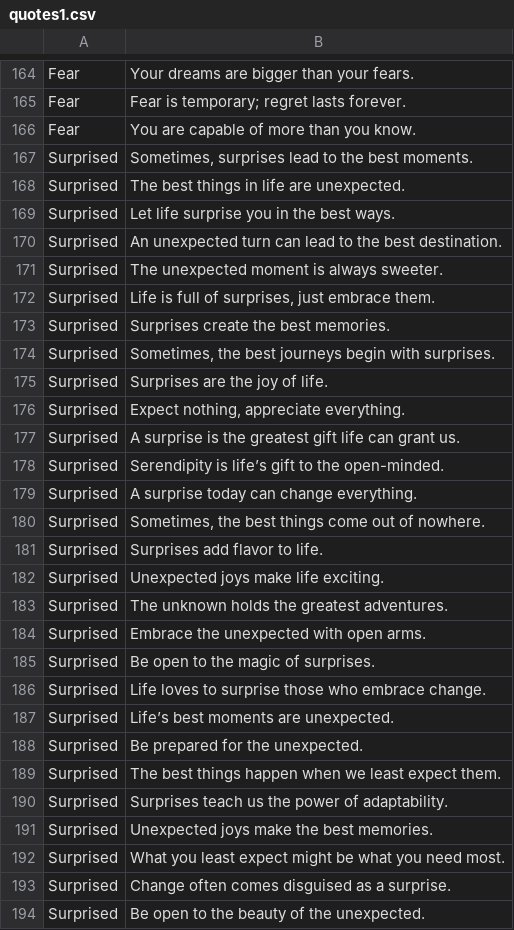
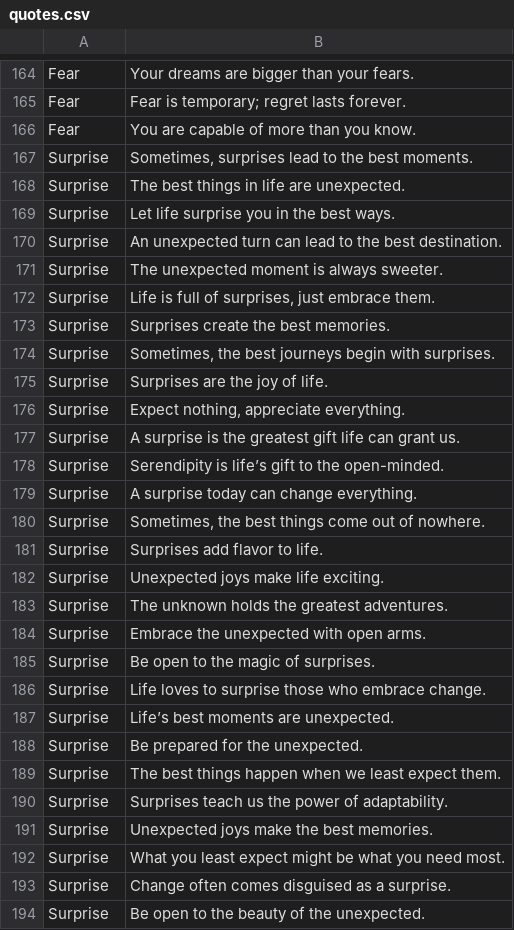
Before and after one commit to SivaRamaRaju2310/FinalYearProject, a CSV file: datasets/quotes.csv (was datasets/quotes1.csv), drawn as a sheet; only a part is shown, gaps mark what is left out; the diff covers the shown part only.

```diff
--- a/datasets/quotes1.csv
+++ b/datasets/quotes.csv
@@ -166,29 +166,29 @@ Fear,Fear is temporary; regret lasts forever.
 Fear,You are capable of more than you know.
-Surprised,"Sometimes, surprises lead to the best moments."
-Surprised,The best things in life are unexpected.
-Surprised,Let life surprise you in the best ways.
-Surprised,An unexpected turn can lead to the best destination.
-Surprised,The unexpected moment is always sweeter.
-Surprised,"Life is full of surprises, just embrace them."
-Surprised,Surprises create the best memories.
-Surprised,"Sometimes, the best journeys begin with surprises."
-Surprised,Surprises are the joy of life.
-Surprised,"Expect nothing, appreciate everything."
-Surprised,A surprise is the greatest gift life can grant us.
-Surprised,Serendipity is life’s gift to the open-minded.
-Surprised,A surprise today can change everything.
-Surprised,"Sometimes, the best things come out of nowhere."
-Surprised,Surprises add flavor to life.
-Surprised,Unexpected joys make life exciting.
-Surprised,The unknown holds the greatest adventures.
-Surprised,Embrace the unexpected with open arms.
-Surprised,Be open to the magic of surprises.
-Surprised,Life loves to surprise those who embrace change.
-Surprised,Life’s best moments are unexpected.
-Surprised,Be prepared for the unexpected.
-Surprised,The best things happen when we least expect them.
-Surprised,Surprises teach us the power of adaptability.
-Surprised,Unexpected joys make the best memories.
-Surprised,What you least expect might be what you need most.
-Surprised,Change often comes disguised as a surprise.
-Surprised,Be open to the beauty of the unexpected.
+Surprise,"Sometimes, surprises lead to the best moments."
+Surprise,The best things in life are unexpected.
+Surprise,Let life surprise you in the best ways.
+Surprise,An unexpected turn can lead to the best destination.
+Surprise,The unexpected moment is always sweeter.
+Surprise,"Life is full of surprises, just embrace them."
+Surprise,Surprises create the best memories.
+Surprise,"Sometimes, the best journeys begin with surprises."
+Surprise,Surprises are the joy of life.
+Surprise,"Expect nothing, appreciate everything."
+Surprise,A surprise is the greatest gift life can grant us.
+Surprise,Serendipity is life’s gift to the open-minded.
+Surprise,A surprise today can change everything.
+Surprise,"Sometimes, the best things come out of nowhere."
+Surprise,Surprises add flavor to life.
+Surprise,Unexpected joys make life exciting.
+Surprise,The unknown holds the greatest adventures.
+Surprise,Embrace the unexpected with open arms.
+Surprise,Be open to the magic of surprises.
+Surprise,Life loves to surprise those who embrace change.
+Surprise,Life’s best moments are unexpected.
+Surprise,Be prepared for the unexpected.
+Surprise,The best things happen when we least expect them.
+Surprise,Surprises teach us the power of adaptability.
+Surprise,Unexpected joys make the best memories.
+Surprise,What you least expect might be what you need most.
+Surprise,Change often comes disguised as a surprise.
+Surprise,Be open to the beauty of the unexpected.
```
Also changed, not shown: 5 edited cells elsewhere in this file, 20 other files.
